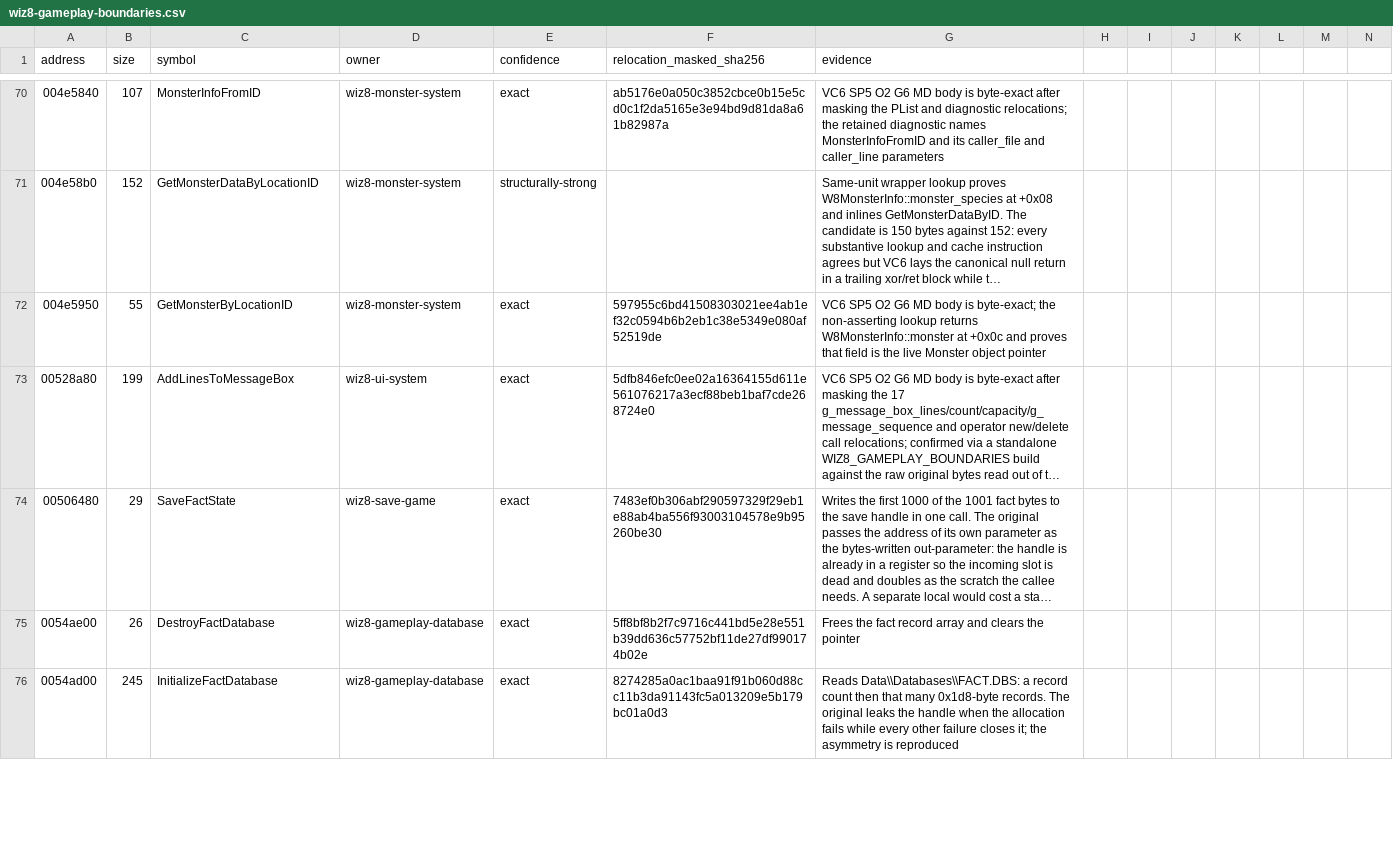
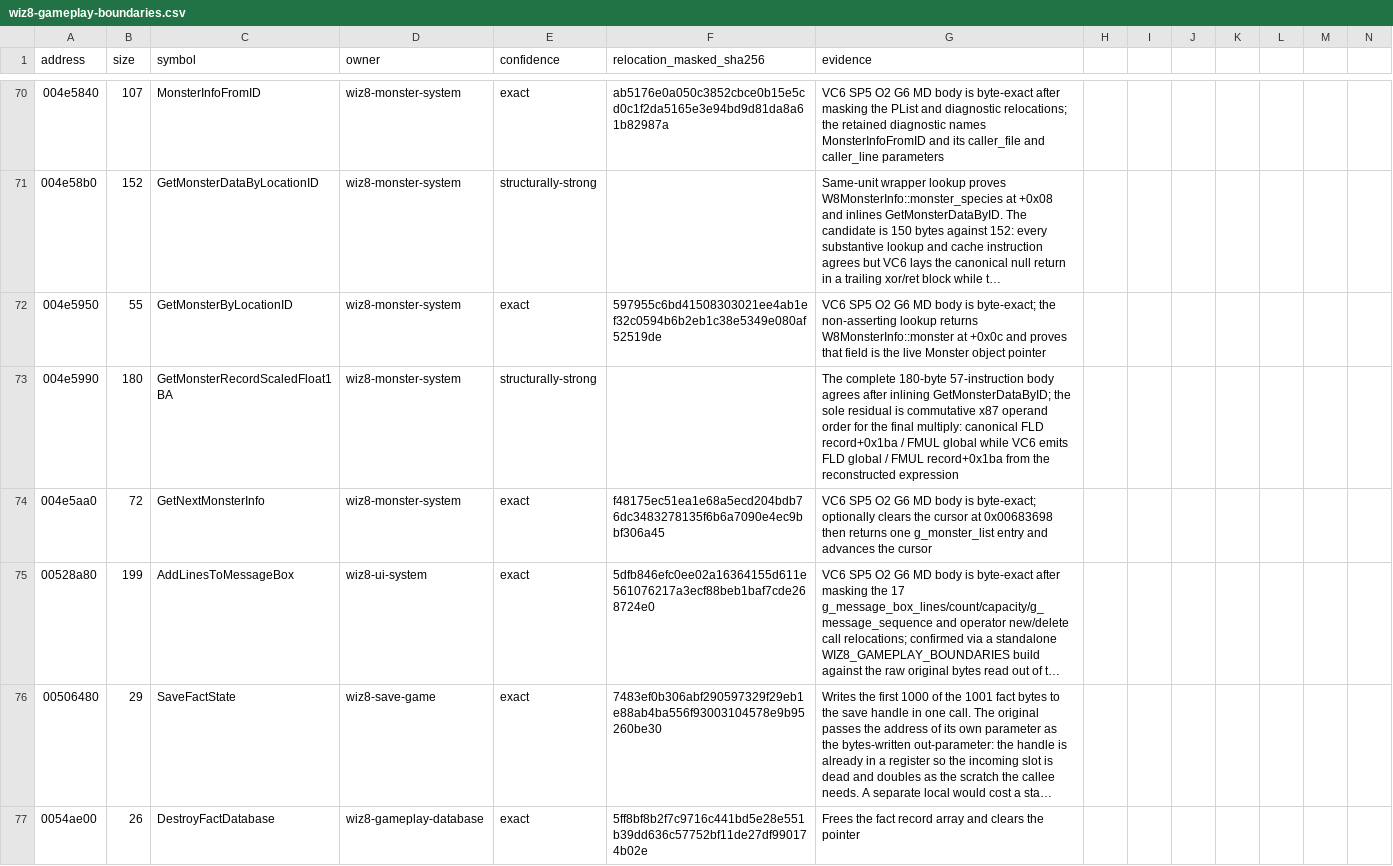
Before and after one commit to agluszak/wizardry-8-decomp, a CSV file: config/reccmp/wiz8-gameplay-boundaries.csv, drawn as a sheet; only a part is shown, gaps mark what is left out; the shorter side is filled out with more unchanged rows; long unchanged cells end in …; the diff names each change by its address in the sheet, - before the commit and + after, or states it on an @@ line.

```diff
--- a/config/reccmp/wiz8-gameplay-boundaries.csv
+++ b/config/reccmp/wiz8-gameplay-boundaries.csv
+row 73: 004e5990 | 180 | GetMonsterRecordScaledFloat1BA | wiz8-monster-system | structurally-strong |  | The complete 180-byte 57-instruction body agrees after inlining GetMonsterDataByID; the sole residual is commutative x87 operand order for the final multiply: canonical FLD record+0x1ba / FMUL global while VC6 emits FLD global / FMUL record+0x1ba from the reconstructed expression
+row 74: 004e5aa0 | 72 | GetNextMonsterInfo | wiz8-monster-system | exact | f48175ec51ea1e68a5ecd204bdb76dc3483278135f6b6a7090e4ec9bbf306a45 | VC6 SP5 O2 G6 MD body is byte-exact; optionally clears the cursor at 0x00683698 then returns one g_monster_list entry and advances the cursor
```
Also changed, not shown: evidence/reviewed/wiz8/function-evidence.csv, evidence/reviewed/wiz8/functions.csv, 9 other files.
